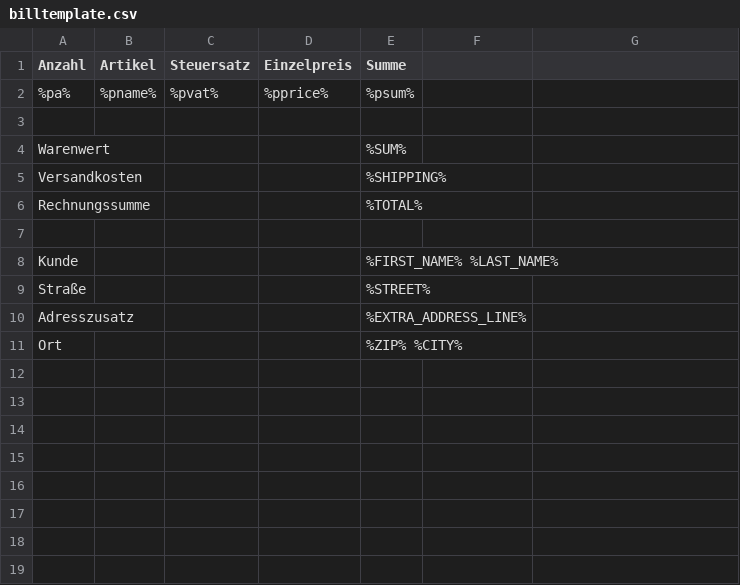
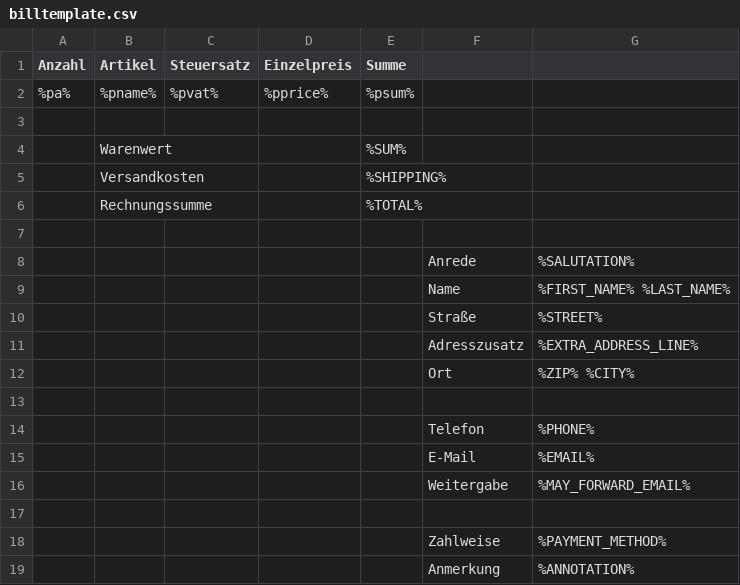
Before and after one commit to cmsimple-xh/xhshop, a CSV file: templates/frontend/confirmation_email/billtemplate.csv, drawn as a sheet; removed rows and columns are numbered as before the commit, all else as after; the diff names each change by its address in the sheet, - before the commit and + after, or states it on an @@ line.

Commit message:
Add further fields to `billtemplate.csv`
Patch provided by frase.

```diff
--- a/templates/frontend/confirmation_email/billtemplate.csv
+++ b/templates/frontend/confirmation_email/billtemplate.csv
-row 4: Warenwert |  |  |  | %SUM%
-row 5: Versandkosten |  |  |  | %SHIPPING%
-row 6: Rechnungssumme |  |  |  | %TOTAL%
+row 4:  | Warenwert |  |  | %SUM%
+row 5:  | Versandkosten |  |  | %SHIPPING%
+row 6:  | Rechnungssumme |  |  | %TOTAL%
-row 8: Kunde |  |  |  | %FIRST_NAME% %LAST_NAME%
-row 9: Straße |  |  |  | %STREET%
+row 8:  |  |  |  |  | Anrede | %SALUTATION%
+row 9:  |  |  |  |  | Name | %FIRST_NAME% %LAST_NAME%
+row 10:  |  |  |  |  | Straße | %STREET%
+row 11:  |  |  |  |  | Adresszusatz | %EXTRA_ADDRESS_LINE%
+row 12:  |  |  |  |  | Ort | %ZIP% %CITY%
-row 13: Adresszusatz |  |  |  | %EXTRA_ADDRESS_LINE%
+row 13: (empty)
+row 14:  |  |  |  |  | Telefon | %PHONE%
+row 15:  |  |  |  |  | E-Mail | %EMAIL%
+row 16:  |  |  |  |  | Weitergabe | %MAY_FORWARD_EMAIL%
-row 17: Ort |  |  |  | %ZIP% %CITY%
+row 17: (empty)
+row 18:  |  |  |  |  | Zahlweise | %PAYMENT_METHOD%
+row 19:  |  |  |  |  | Anmerkung | %ANNOTATION%
```
